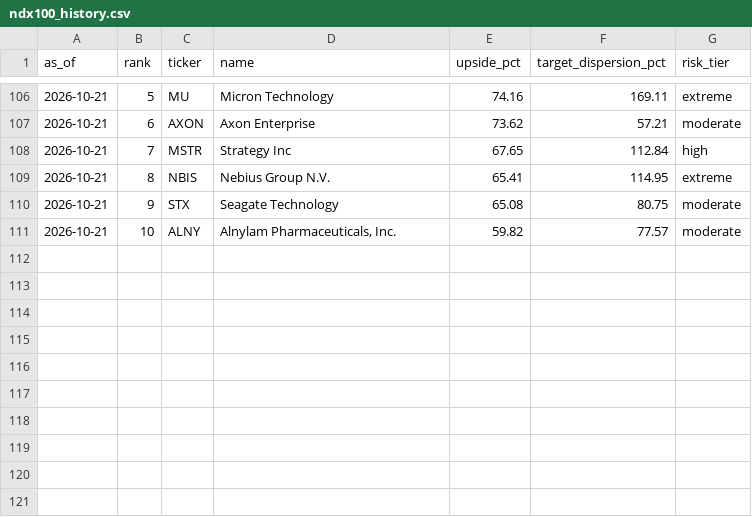
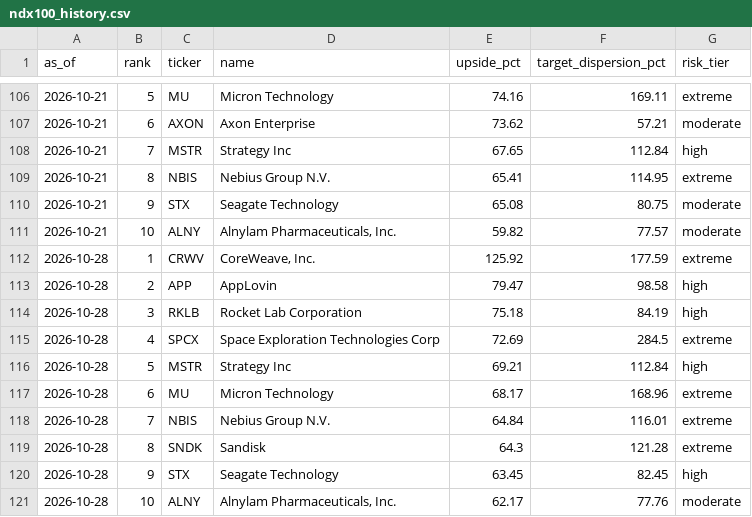
Before and after one commit to weiting1226/stock, a CSV file: docs/data/gap_radar/ndx100_history.csv, drawn as a sheet; only a part is shown, gaps mark what is left out.

```diff
--- a/docs/data/gap_radar/ndx100_history.csv
+++ b/docs/data/gap_radar/ndx100_history.csv
@@ -111 +111,11 @@ as_of,rank,ticker,name,upside_pct,target_dispersion_pct,risk_tier
 2026-10-21,10,ALNY,"Alnylam Pharmaceuticals, Inc.",59.82,77.57,moderate
+2026-10-28,1,CRWV,"CoreWeave, Inc.",125.92,177.59,extreme
+2026-10-28,2,APP,AppLovin,79.47,98.58,high
+2026-10-28,3,RKLB,Rocket Lab Corporation,75.18,84.19,high
+2026-10-28,4,SPCX,Space Exploration Technologies Corp,72.69,284.5,extreme
+2026-10-28,5,MSTR,Strategy Inc,69.21,112.84,high
+2026-10-28,6,MU,Micron Technology,68.17,168.96,extreme
+2026-10-28,7,NBIS,Nebius Group N.V.,64.84,116.01,extreme
+2026-10-28,8,SNDK,Sandisk,64.3,121.28,extreme
+2026-10-28,9,STX,Seagate Technology,63.45,82.45,high
+2026-10-28,10,ALNY,"Alnylam Pharmaceuticals, Inc.",62.17,77.76,moderate
```
Also changed, not shown: docs/data/gap_radar/history.csv, 6 other files.
